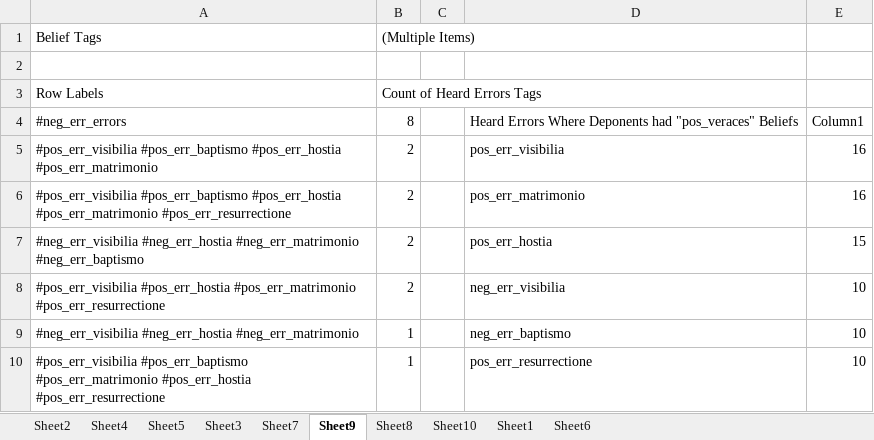
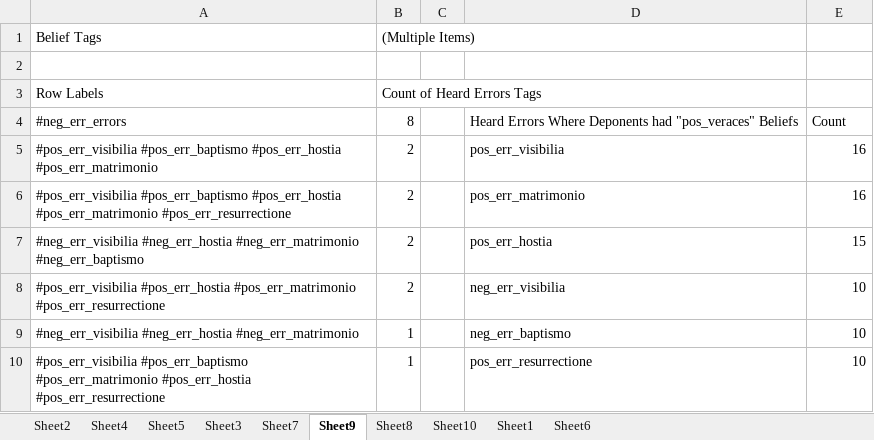
Before and after one commit to MadelinePL/seniorthesis, an Excel workbook: XLSX Files/extractedDataBELIEFS.xlsx, sheet Sheet9, drawn as a sheet; only a part is shown; values as stored, in another font and other column widths than the file's, no borders; charts and pictures and table styles not drawn; the diff names each change by its address in the sheet, - before the commit and + after, or states it on an @@ line.

```diff
--- a/XLSX Files/extractedDataBELIEFS.xlsx (sheet Sheet9)
+++ b/XLSX Files/extractedDataBELIEFS.xlsx (sheet Sheet9)
-E4: Column1
+E4: Count
```
Also changed, not shown: sheet Sheet3, sheet Sheet8, sheet Sheet10, charts or pictures.
